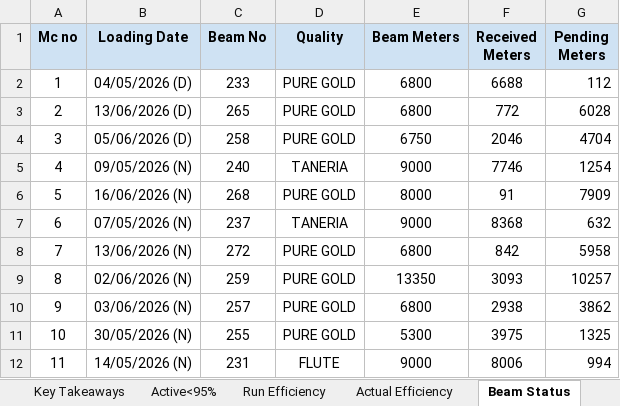
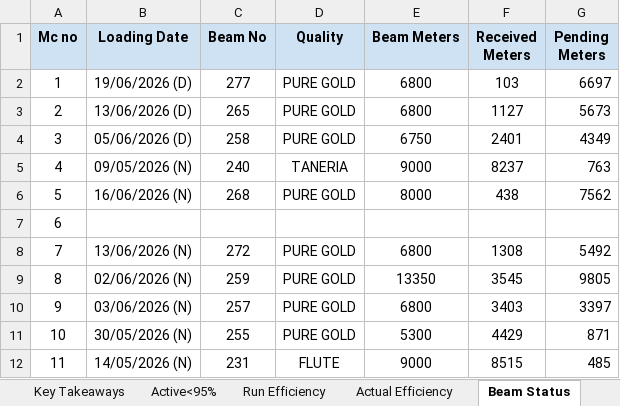
Before and after one commit to avishiki/TexWeaves, an Excel workbook: Waterjet Efficiency Shiftwise.xlsx, sheet Beam Status, drawn as a sheet; only a part is shown; values as stored, in another font and other column widths than the file's, no borders; the diff covers the shown part only; the diff names each change by its address in the sheet, - before the commit and + after, or states it on an @@ line.

```diff
--- a/Waterjet Efficiency Shiftwise.xlsx (sheet Beam Status)
+++ b/Waterjet Efficiency Shiftwise.xlsx (sheet Beam Status)
-B2 (Loading Date): 04/05/2026 (D)
+B2 (Loading Date): 19/06/2026 (D)
-C2 (Beam No): 233
+C2 (Beam No): 277
-F2 (Received Meters): 6688
+F2 (Received Meters): 103
-G2 (Pending Meters): 112
+G2 (Pending Meters): 6697
-F3 (Received Meters): 772
+F3 (Received Meters): 1127
-G3 (Pending Meters): 6028
+G3 (Pending Meters): 5673
-F4 (Received Meters): 2046
+F4 (Received Meters): 2401
-G4 (Pending Meters): 4704
+G4 (Pending Meters): 4349
-F5 (Received Meters): 7746
+F5 (Received Meters): 8237
-G5 (Pending Meters): 1254
+G5 (Pending Meters): 763
-F6 (Received Meters): 91
+F6 (Received Meters): 438
-G6 (Pending Meters): 7909
+G6 (Pending Meters): 7562
-B7 (Loading Date): 07/05/2026 (N)
+B7 (Loading Date): (empty)
-C7 (Beam No): 237
+C7 (Beam No): (empty)
-D7 (Quality): TANERIA
+D7 (Quality): (empty)
-E7 (Beam Meters): 9000
+E7 (Beam Meters): (empty)
-F7 (Received Meters): 8368
+F7 (Received Meters): (empty)
-G7 (Pending Meters): 632
+G7 (Pending Meters): (empty)
-F8 (Received Meters): 842
+F8 (Received Meters): 1308
-G8 (Pending Meters): 5958
+G8 (Pending Meters): 5492
-F9 (Received Meters): 3093
+F9 (Received Meters): 3545
-G9 (Pending Meters): 10257
+G9 (Pending Meters): 9805
-F10 (Received Meters): 2938
+F10 (Received Meters): 3403
-G10 (Pending Meters): 3862
+G10 (Pending Meters): 3397
-F11 (Received Meters): 3975
+F11 (Received Meters): 4429
-G11 (Pending Meters): 1325
+G11 (Pending Meters): 871
-F12 (Received Meters): 8006
+F12 (Received Meters): 8515
-G12 (Pending Meters): 994
+G12 (Pending Meters): 485
```
Also changed, not shown: 42 edited cells elsewhere in this sheet, sheet Active<95%, sheet Actual Efficiency, sheet Run Efficiency, sheet Key Takeaways, sheet Beam Stock, BEAM BOOK.xlsx, Cost Sheet.xlsx, 2 other files.
